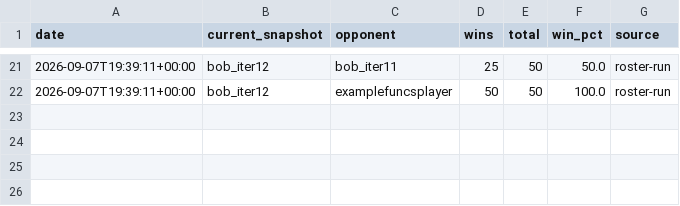
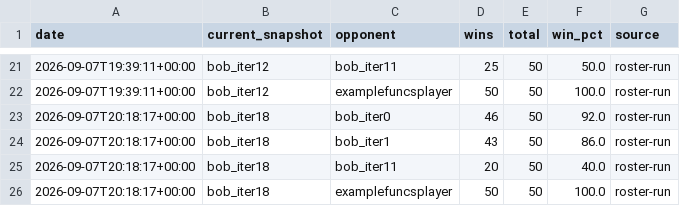
Before and after one commit to terryvanbelle/battlecode25-vibe, a CSV file: agents/bob/progress/vs_old_bots_history.csv, drawn as a sheet; only a part is shown, gaps mark what is left out; the diff names each change by its address in the sheet, - before the commit and + after, or states it on an @@ line.

```diff
--- a/agents/bob/progress/vs_old_bots_history.csv
+++ b/agents/bob/progress/vs_old_bots_history.csv
+row 23: 2026-09-07T20:18:17+00:00 | bob_iter18 | bob_iter0 | 46 | 50 | 92.0 | roster-run
+row 24: 2026-09-07T20:18:17+00:00 | bob_iter18 | bob_iter1 | 43 | 50 | 86.0 | roster-run
+row 25: 2026-09-07T20:18:17+00:00 | bob_iter18 | bob_iter11 | 20 | 50 | 40.0 | roster-run
+row 26: 2026-09-07T20:18:17+00:00 | bob_iter18 | examplefuncsplayer | 50 | 50 | 100.0 | roster-run
```
Also changed, not shown: 1 other file.
